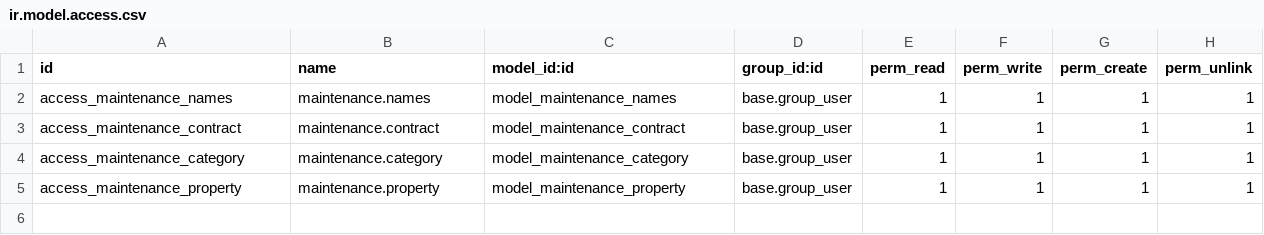
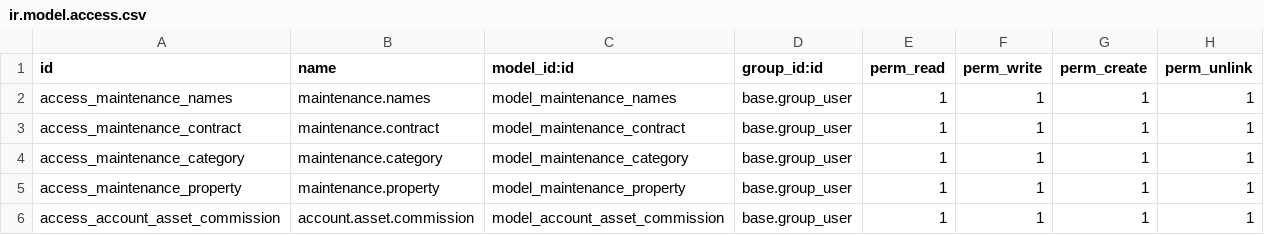
Before and after one commit to mooosamir/Equitopia, a CSV file: property_maintenance_saul/security/ir.model.access.csv, drawn as a sheet.

```diff
--- a/property_maintenance_saul/security/ir.model.access.csv
+++ b/property_maintenance_saul/security/ir.model.access.csv
@@ -5 +5,2 @@ access_maintenance_category,maintenance.category,model_maintenance_category,base
 access_maintenance_property,maintenance.property,model_maintenance_property,base.group_user,1,1,1,1
+access_account_asset_commission,account.asset.commission,model_account_asset_commission,base.group_user,1,1,1,1
```
Also changed, not shown: 3 other files.
